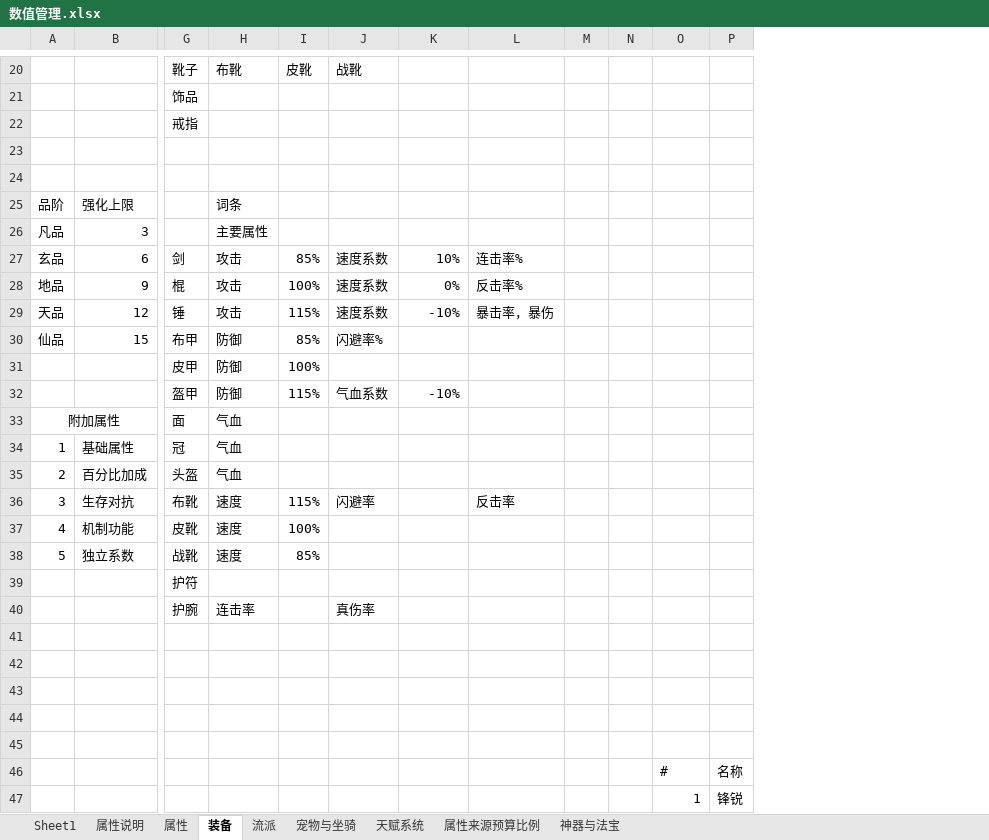
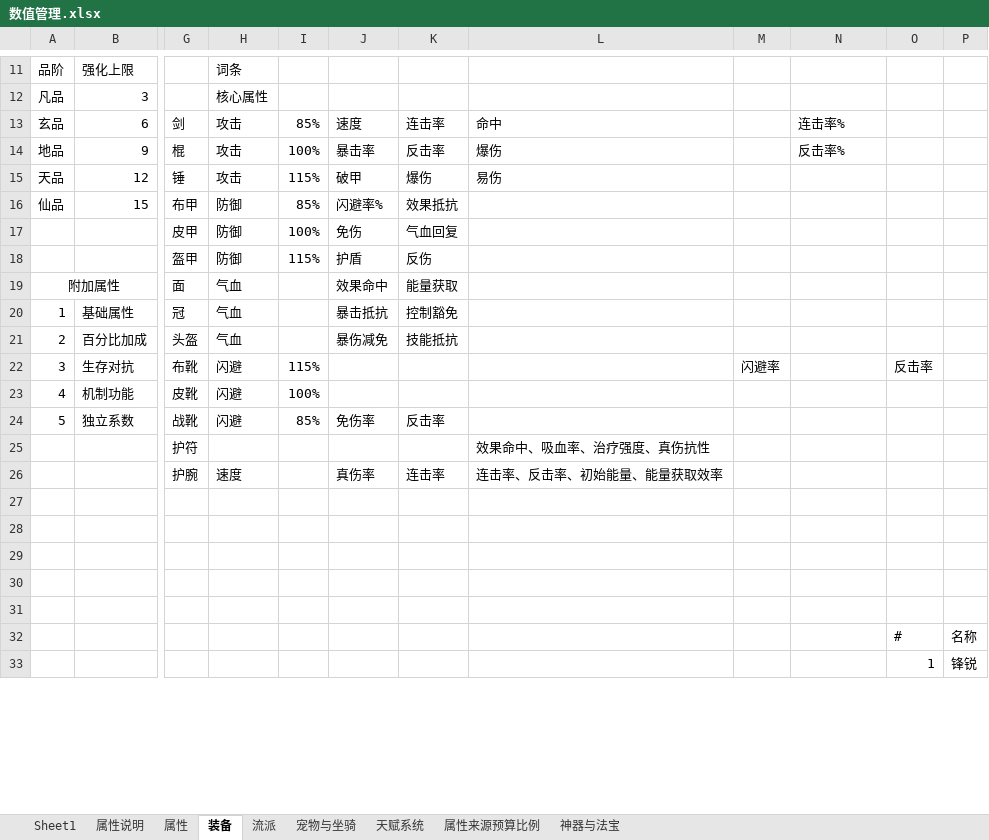
Before and after one commit to 1132987667/CombatDebugStudio, an Excel workbook: documents/新需求/数值管理.xlsx, sheet 装备, drawn as a sheet; only a part is shown, gaps mark what is left out; values as stored, in another font and other column widths than the file's, no borders; removed rows and columns are numbered as before the commit, all else as after; rows hold the shown columns only; the diff covers the shown part only; the diff names each change by its address in the sheet, - before the commit and + after, or states it on an @@ line.

```diff
--- a/documents/新需求/数值管理.xlsx (sheet 装备)
+++ b/documents/新需求/数值管理.xlsx (sheet 装备)
+column L, rows 13-26: 命中 | 爆伤 | 易伤 |  |  |  |  |  |  |  |  |  | 效果命中、吸血率、治疗强度、真伤抗性 | 连击率、反击率、初始能量、能量获取效率
+column M, row 22: 闪避率
-column M, empty
-column N, empty
-row 20:  |  | 靴子 | 布靴 | 皮靴 | 战靴
-row 21:  |  | 饰品
-row 22:  |  | 戒指
-row 23: (empty)
-row 24: (empty)
-H12: 主要属性
+H12: 核心属性
-J13: 速度系数
+J13: 速度
-K13: 10%
+K13: 连击率
-J14: 速度系数
+J14: 暴击率
-K14: 0%
+K14: 反击率
-J15: 速度系数
+J15: 破甲
-K15: -10%
+K15: 爆伤
-N15: 暴击率，暴伤
+N15: (empty)
-K16: (empty)
+K16: 效果抵抗
-J17: (empty)
+J17: 免伤
-K17: (empty)
+K17: 气血回复
-J18: 气血系数
+J18: 护盾
-K18: -10%
+K18: 反伤
-J19: (empty)
+J19: 效果命中
-K19: (empty)
+K19: 能量获取
-J20: (empty)
+J20: 暴击抵抗
-K20: (empty)
+K20: 控制豁免
-J21: (empty)
+J21: 暴伤减免
-K21: (empty)
+K21: 技能抵抗
-H22:H24: 速度
+H22:H24: 闪避
-J22: 闪避率
+J22: (empty)
-N22: 反击率
+N22: (empty)
-O22: (empty)
+O22: 反击率
-J24: (empty)
+J24: 免伤率
-K24: (empty)
+K24: 反击率
-H26: 连击率
+H26: 速度
-K26: (empty)
+K26: 连击率
```
Also changed, not shown: 7 added rows and 16 removed rows elsewhere in this sheet, 2 other files.
